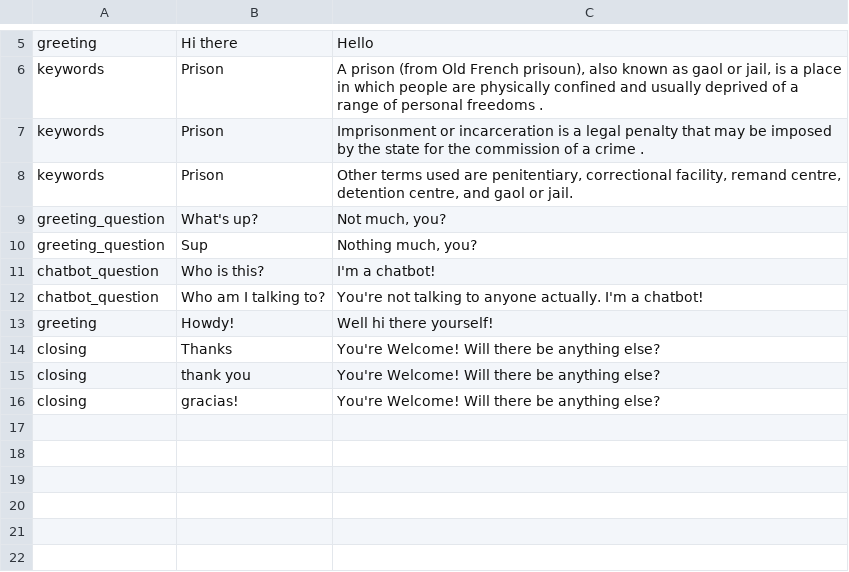
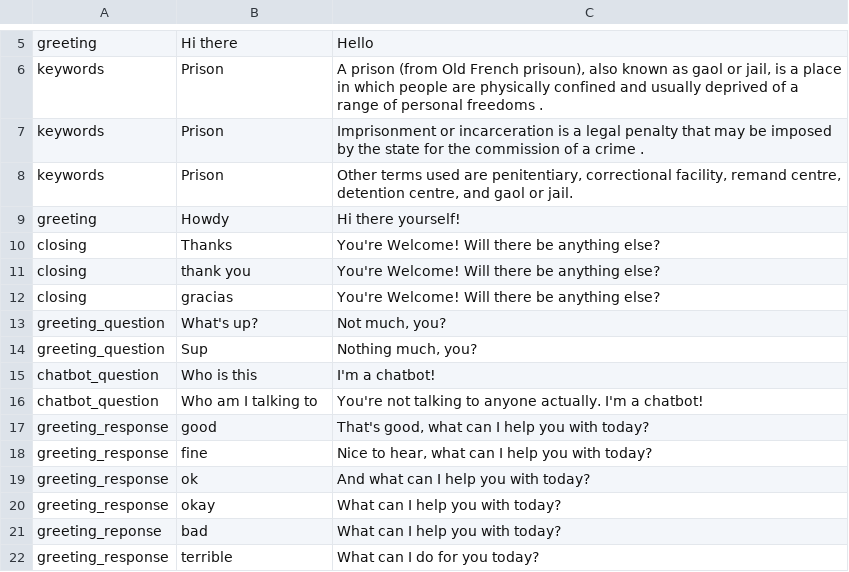
Before and after one commit to DajanaMuho/Robo-Chat, a CSV file: Q&A.csv, drawn as a sheet; only a part is shown, gaps mark what is left out.

Commit message:
Update Q&A.csv

```diff
--- a/Q&A.csv
+++ b/Q&A.csv
@@ -8,9 +8,15 @@ keywords,Prison,Imprisonment or incarceration is a legal penalty that may be imp
 keywords,Prison,"Other terms used are penitentiary, correctional facility, remand centre, detention centre, and gaol or jail."
+greeting,Howdy,Hi there yourself!
+closing,Thanks,You're Welcome! Will there be anything else?
+closing,thank you,You're Welcome! Will there be anything else?
+closing,gracias,You're Welcome! Will there be anything else?
 greeting_question,What's up?,"Not much, you?"
 greeting_question,Sup,"Nothing much, you?"
-chatbot_question,Who is this?,I'm a chatbot!
-chatbot_question,Who am I talking to?,You're not talking to anyone actually. I'm a chatbot!
-greeting,Howdy!,Well hi there yourself!
-closing,Thanks,You're Welcome! Will there be anything else?
-closing,thank you,You're Welcome! Will there be anything else?
-closing,gracias!,You're Welcome! Will there be anything else?
+chatbot_question,Who is this,I'm a chatbot!
+chatbot_question,Who am I talking to,You're not talking to anyone actually. I'm a chatbot!
+greeting_response,good,"That's good, what can I help you with today?"
+greeting_response,fine,"Nice to hear, what can I help you with today?"
+greeting_response,ok,"And what can I help you with today?"
+greeting_response,okay,"What can I help you with today?"
+greeting_reponse,bad,"What can I help you with today?"
+greeting_response,terrible, "What can I do for you today?"
```
